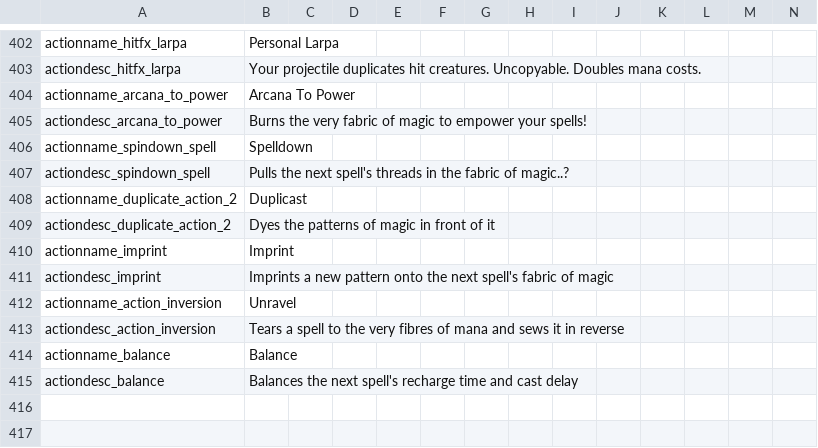
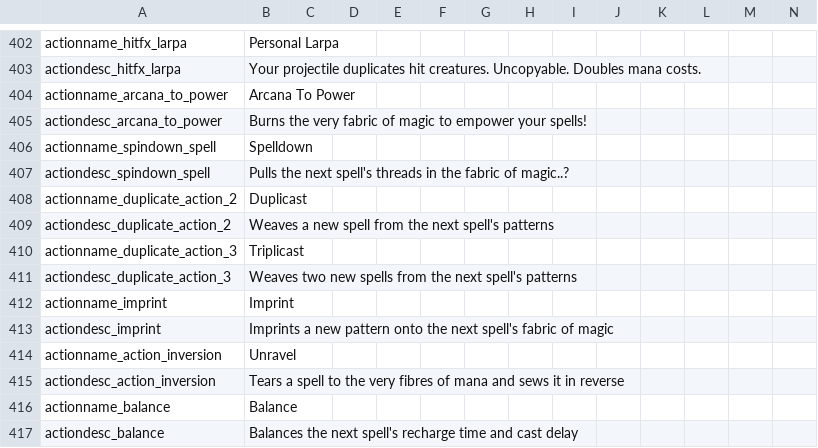
Before and after one commit to Copious-Modding-Industries/copis_things, a CSV file: files/translations/actions.csv, drawn as a sheet; only a part is shown, gaps mark what is left out.

Commit message:
funny spell

```diff
--- a/files/translations/actions.csv
+++ b/files/translations/actions.csv
@@ -408,3 +408,5 @@ actiondesc_spindown_spell,"Pulls the next spell's threads in the fabric of magic
 actionname_duplicate_action_2,"Duplicast",,,,,,,,,,,,
-actiondesc_duplicate_action_2,"Dyes the patterns of magic in front of it",,,,,,,,,,,,
+actiondesc_duplicate_action_2,"Weaves a new spell from the next spell's patterns",,,,,,,,,,,,
+actionname_duplicate_action_3,"Triplicast",,,,,,,,,,,,
+actiondesc_duplicate_action_3,"Weaves two new spells from the next spell's patterns",,,,,,,,,,,,
 actionname_imprint,"Imprint",,,,,,,,,,,,
```
Also changed, not shown: 2 other files.
